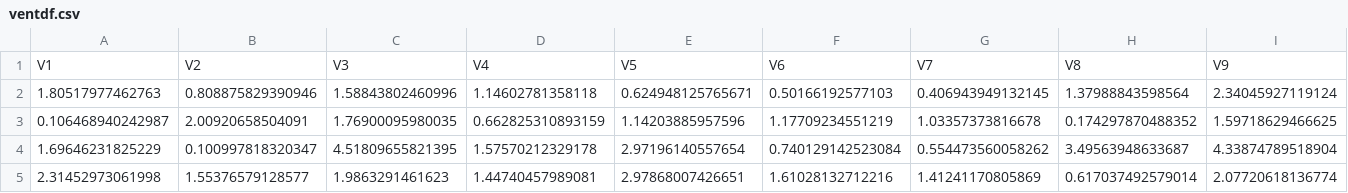
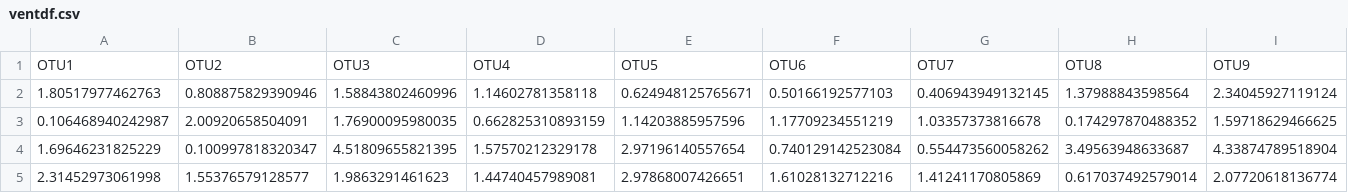
Before and after one commit to laurenkolinger/MES503data, a CSV file: 504_week12/ventdf.csv, drawn as a sheet; only a part is shown; removed rows and columns are numbered as before the commit, all else as after; rows hold the shown columns only; the diff names each change by its address in the sheet, - before the commit and + after, or states it on an @@ line.

Commit message:
updateventdf

```diff
--- a/504_week12/ventdf.csv
+++ b/504_week12/ventdf.csv
-row 1: V1 | V2 | V3 | V4 | V5 | V6 | V7 | V8 | V9
+row 1: OTU1 | OTU2 | OTU3 | OTU4 | OTU5 | OTU6 | OTU7 | OTU8 | OTU9
```
